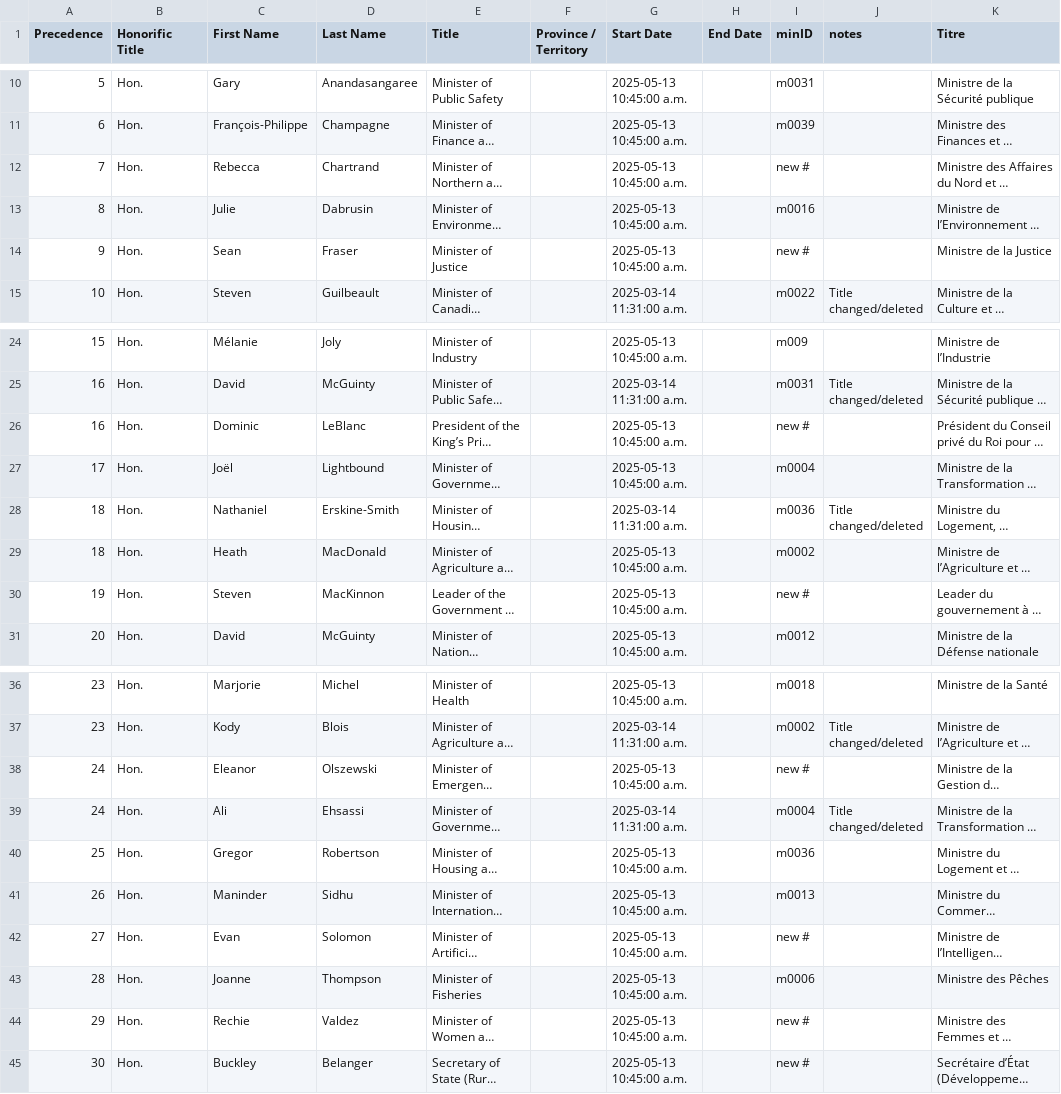
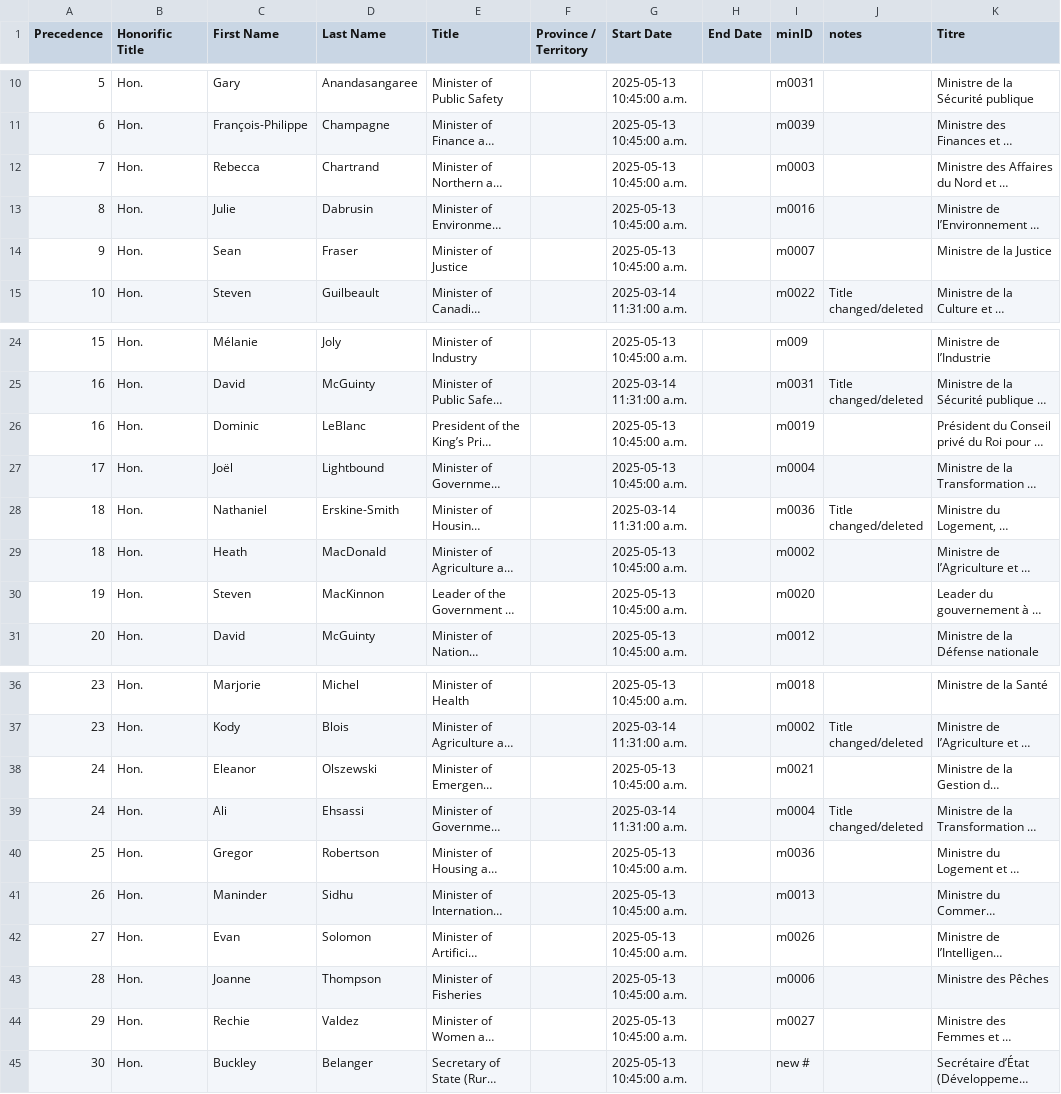
Before and after one commit to CPDI-CPDI/GCOrgName, a CSV file: Resources/lead_code_ministers.csv, drawn as a sheet; only a part is shown, gaps mark what is left out; long unchanged cells end in …; the diff names each change by its address in the sheet, - before the commit and + after, or states it on an @@ line.

Commit message:
Updated new minID's

```diff
--- a/Resources/lead_code_ministers.csv
+++ b/Resources/lead_code_ministers.csv
-I12 (minID): new #
+I12 (minID): m0003
-I14 (minID): new #
+I14 (minID): m0007
-I26 (minID): new #
+I26 (minID): m0019
-I30 (minID): new #
+I30 (minID): m0020
-I38 (minID): new #
+I38 (minID): m0021
-I42 (minID): new #
+I42 (minID): m0026
-I44 (minID): new #
+I44 (minID): m0027
```
